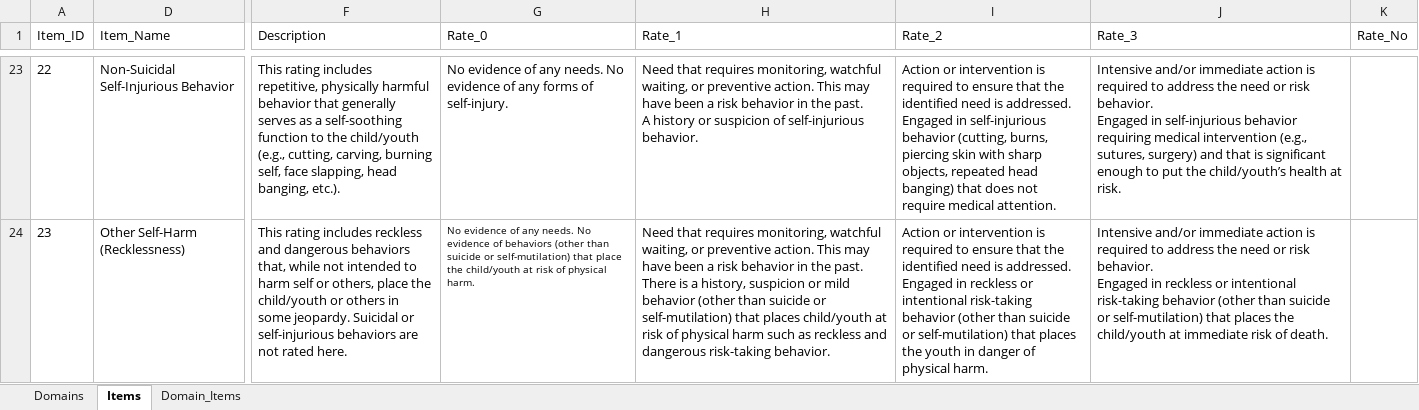
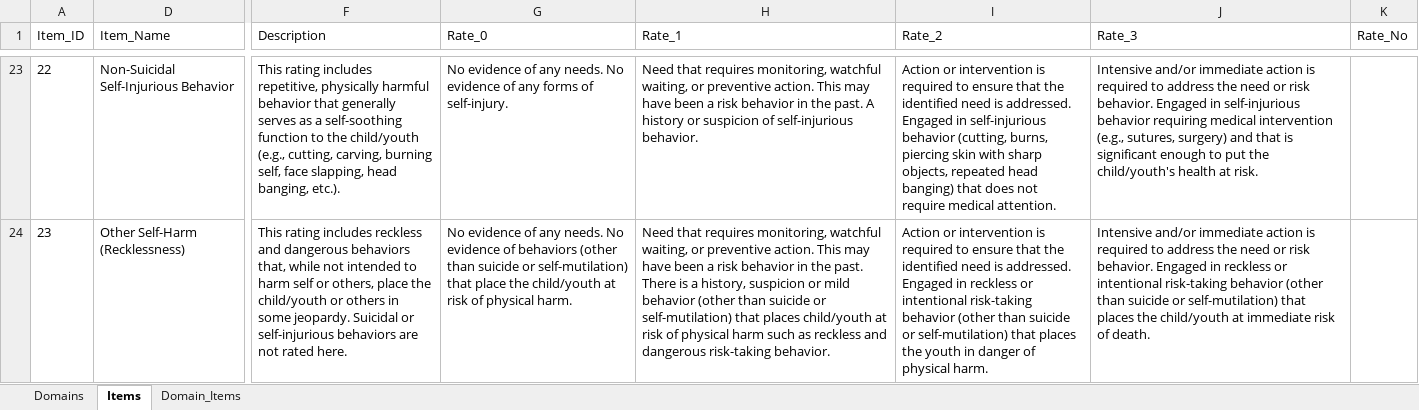
Before and after one commit to v-raya/CANS_API, an Excel workbook: tools/instrument-parser/csv/ANNOTATED_CANS ItemBank.xlsx, sheet Items, drawn as a sheet; only a part is shown, gaps mark what is left out; values as stored, in another font and other column widths than the file's, no borders; the diff covers the shown part only; the diff names each change by its address in the sheet, - before the commit and + after, or states it on an @@ line.

```diff
--- a/tools/instrument-parser/csv/ANNOTATED_CANS ItemBank.xlsx (sheet Items)
+++ b/tools/instrument-parser/csv/ANNOTATED_CANS ItemBank.xlsx (sheet Items)
-H23 (Rate_1): …self-injurious behavior.
+H23 (Rate_1): …self-injurious behavior.
-I23 (Rate_2): …medical attention.
+I23 (Rate_2): …medical attention.
-J23 (Rate_3): …put the child/youth’s health at…
+J23 (Rate_3): …put the child/youth's health at…
@@ G24 text size: larger @@
-H24 (Rate_1): …risk-taking behavior.
+H24 (Rate_1): …risk-taking behavior.
-I24 (Rate_2): …physical harm.
+I24 (Rate_2): …physical harm.
-J24 (Rate_3): …of death.
+J24 (Rate_3): …of death.
```
Also changed, not shown: 332 edited cells elsewhere in this sheet, sheet Domains, 5 other files.
